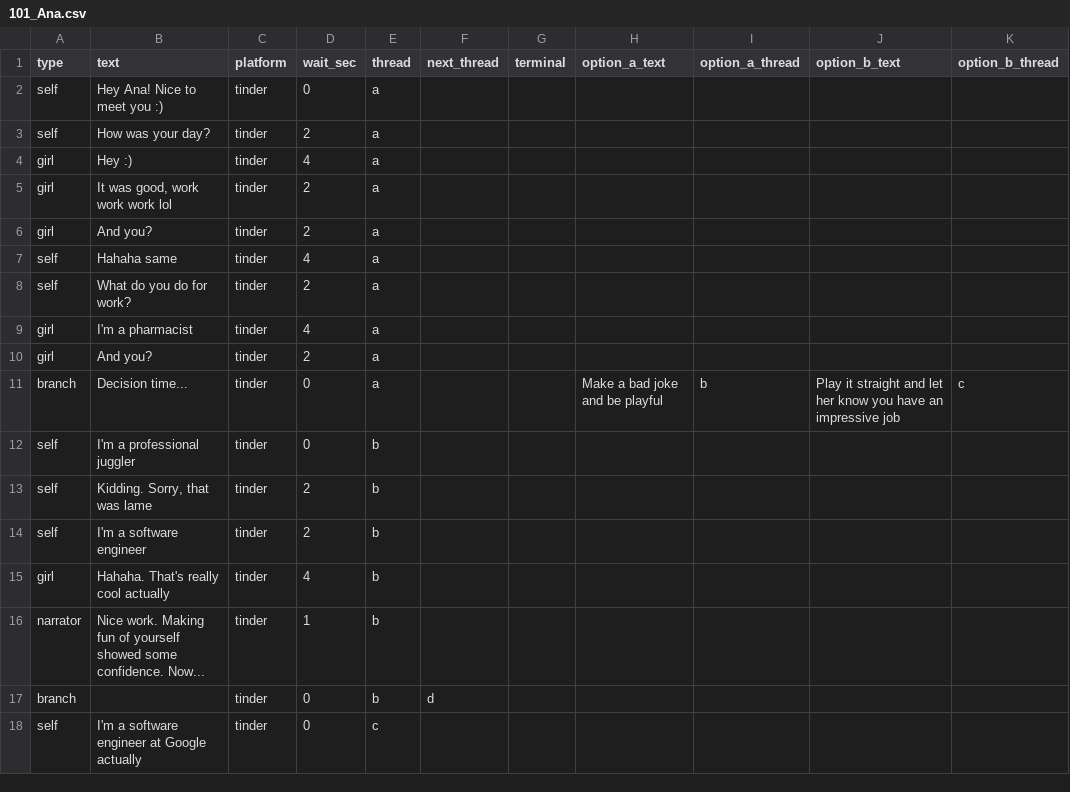
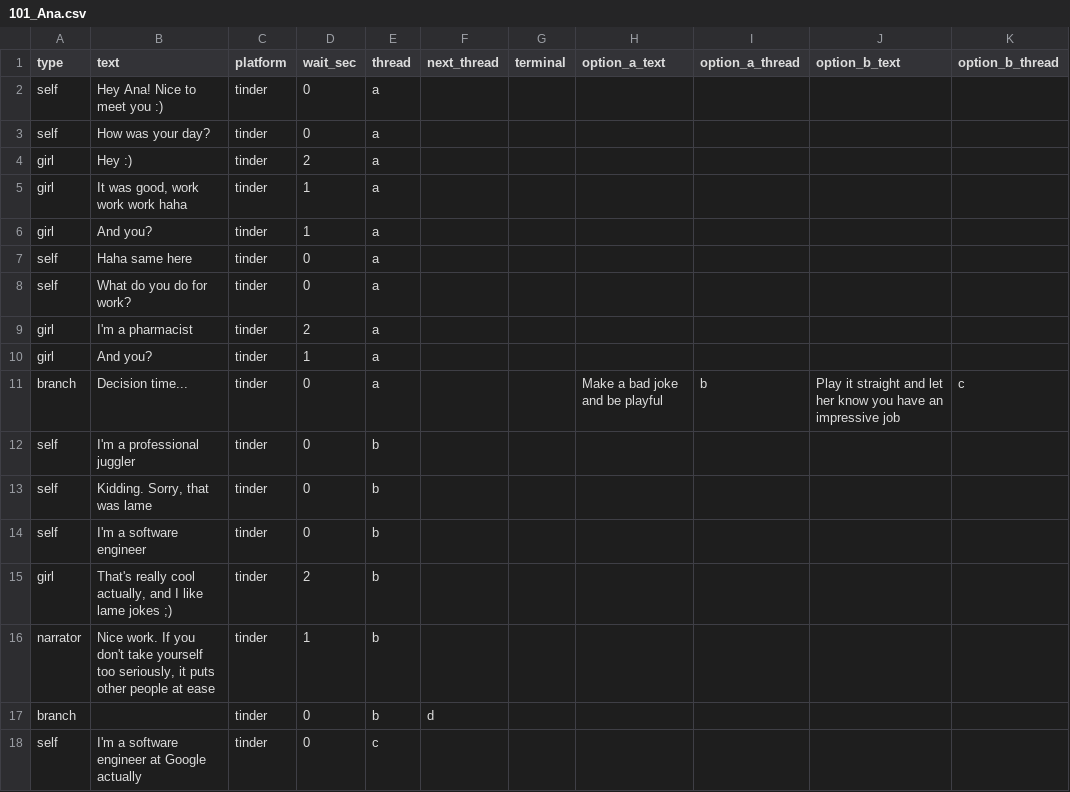
Before and after one commit to guymorita/tiat, a CSV file: scripts/convos/raw_csv/101_Ana.csv, drawn as a sheet; only a part is shown; the diff covers the shown part only.

```diff
--- a/scripts/convos/raw_csv/101_Ana.csv
+++ b/scripts/convos/raw_csv/101_Ana.csv
@@ -2,16 +2,16 @@ type,text,platform,wait_sec,thread,next_thread,terminal,option_a_text,option_a_t
 self,Hey Ana! Nice to meet you :),tinder,0,a,,,,,,
-self,How was your day?,tinder,2,a,,,,,,
-girl,Hey :),tinder,4,a,,,,,,
-girl,"It was good, work work work lol",tinder,2,a,,,,,,
-girl,And you?,tinder,2,a,,,,,,
-self,Hahaha same,tinder,4,a,,,,,,
-self,What do you do for work?,tinder,2,a,,,,,,
-girl,I'm a pharmacist,tinder,4,a,,,,,,
-girl,And you?,tinder,2,a,,,,,,
+self,How was your day?,tinder,0,a,,,,,,
+girl,Hey :),tinder,2,a,,,,,,
+girl,"It was good, work work work haha",tinder,1,a,,,,,,
+girl,And you?,tinder,1,a,,,,,,
+self,Haha same here,tinder,0,a,,,,,,
+self,What do you do for work?,tinder,0,a,,,,,,
+girl,I'm a pharmacist,tinder,2,a,,,,,,
+girl,And you?,tinder,1,a,,,,,,
 branch,Decision time...,tinder,0,a,,,Make a bad joke and be playful,b,Play it straight and let her know you have an impressive job,c
 self,I'm a professional juggler,tinder,0,b,,,,,,
-self,"Kidding. Sorry, that was lame",tinder,2,b,,,,,,
-self,I'm a software engineer,tinder,2,b,,,,,,
-girl,Hahaha. That's really cool actually,tinder,4,b,,,,,,
-narrator,Nice work. Making fun of yourself showed some confidence. Now...,tinder,1,b,,,,,,
+self,"Kidding. Sorry, that was lame",tinder,0,b,,,,,,
+self,I'm a software engineer,tinder,0,b,,,,,,
+girl,"That's really cool actually, and I like lame jokes ;)",tinder,2,b,,,,,,
+narrator,"Nice work. If you don't take yourself too seriously, it puts other people at ease",tinder,1,b,,,,,,
 branch,,tinder,0,b,d,,,,,
```
Also changed, not shown: 13 added rows and 49 edited cells elsewhere in this file, scripts/convos/raw_csv/102_Jessica.csv, scripts/convos/raw_csv/104_Em.csv, 47 other files.
